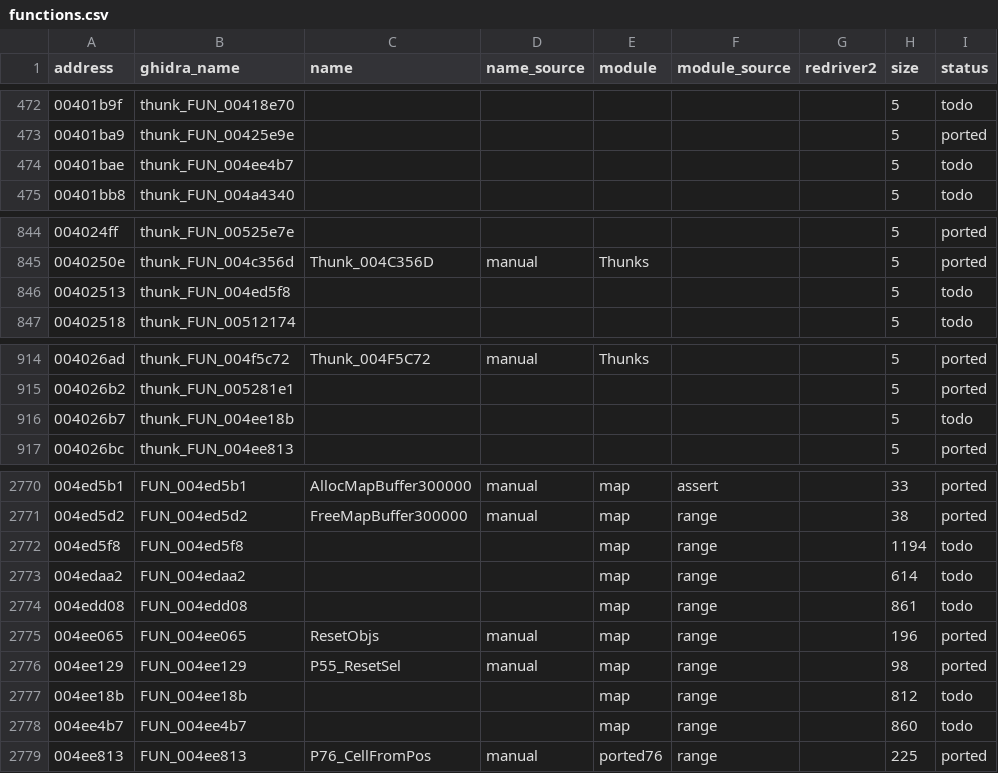
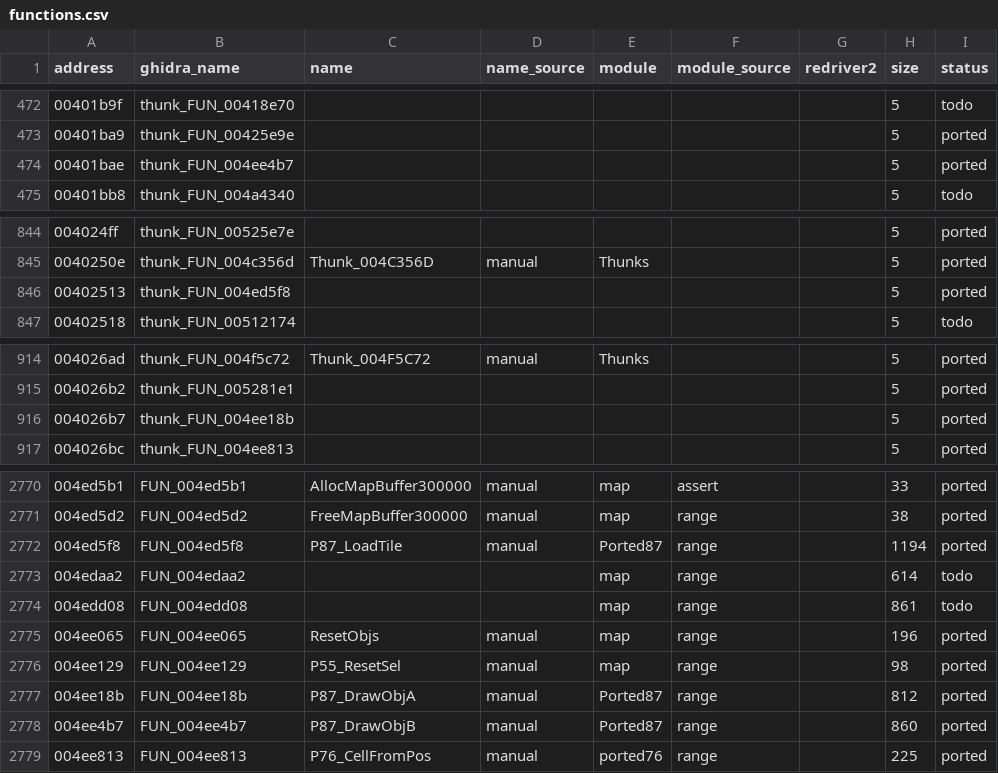
Before and after one commit to r331/driver, a CSV file: docs/functions.csv, drawn as a sheet; only a part is shown, gaps mark what is left out.

Commit message:
v1.32: плитка карты и объекты карты (ported87), первый город NY_01 из LEV

```diff
--- a/docs/functions.csv
+++ b/docs/functions.csv
@@ -473,3 +473,3 @@ address,ghidra_name,name,name_source,module,module_source,redriver2,size,status
 00401ba9,thunk_FUN_00425e9e,,,,,,5,ported
-00401bae,thunk_FUN_004ee4b7,,,,,,5,todo
+00401bae,thunk_FUN_004ee4b7,,,,,,5,ported
 00401bb8,thunk_FUN_004a4340,,,,,,5,todo
@@ -845,3 +845,3 @@ address,ghidra_name,name,name_source,module,module_source,redriver2,size,status
 0040250e,thunk_FUN_004c356d,Thunk_004C356D,manual,Thunks,,,5,ported
-00402513,thunk_FUN_004ed5f8,,,,,,5,todo
+00402513,thunk_FUN_004ed5f8,,,,,,5,ported
 00402518,thunk_FUN_00512174,,,,,,5,todo
@@ -915,3 +915,3 @@ address,ghidra_name,name,name_source,module,module_source,redriver2,size,status
 004026b2,thunk_FUN_005281e1,,,,,,5,ported
-004026b7,thunk_FUN_004ee18b,,,,,,5,todo
+004026b7,thunk_FUN_004ee18b,,,,,,5,ported
 004026bc,thunk_FUN_004ee813,,,,,,5,ported
@@ -2771,3 +2771,3 @@ address,ghidra_name,name,name_source,module,module_source,redriver2,size,status
 004ed5d2,FUN_004ed5d2,FreeMapBuffer300000,manual,map,range,,38,ported
-004ed5f8,FUN_004ed5f8,,,map,range,,1194,todo
+004ed5f8,FUN_004ed5f8,P87_LoadTile,manual,Ported87,range,,1194,ported
 004edaa2,FUN_004edaa2,,,map,range,,614,todo
@@ -2776,4 +2776,4 @@ address,ghidra_name,name,name_source,module,module_source,redriver2,size,status
 004ee129,FUN_004ee129,P55_ResetSel,manual,map,range,,98,ported
-004ee18b,FUN_004ee18b,,,map,range,,812,todo
-004ee4b7,FUN_004ee4b7,,,map,range,,860,todo
+004ee18b,FUN_004ee18b,P87_DrawObjA,manual,Ported87,range,,812,ported
+004ee4b7,FUN_004ee4b7,P87_DrawObjB,manual,Ported87,range,,860,ported
 004ee813,FUN_004ee813,P76_CellFromPos,manual,ported76,range,,225,ported
```
Also changed, not shown: 9 other files.
